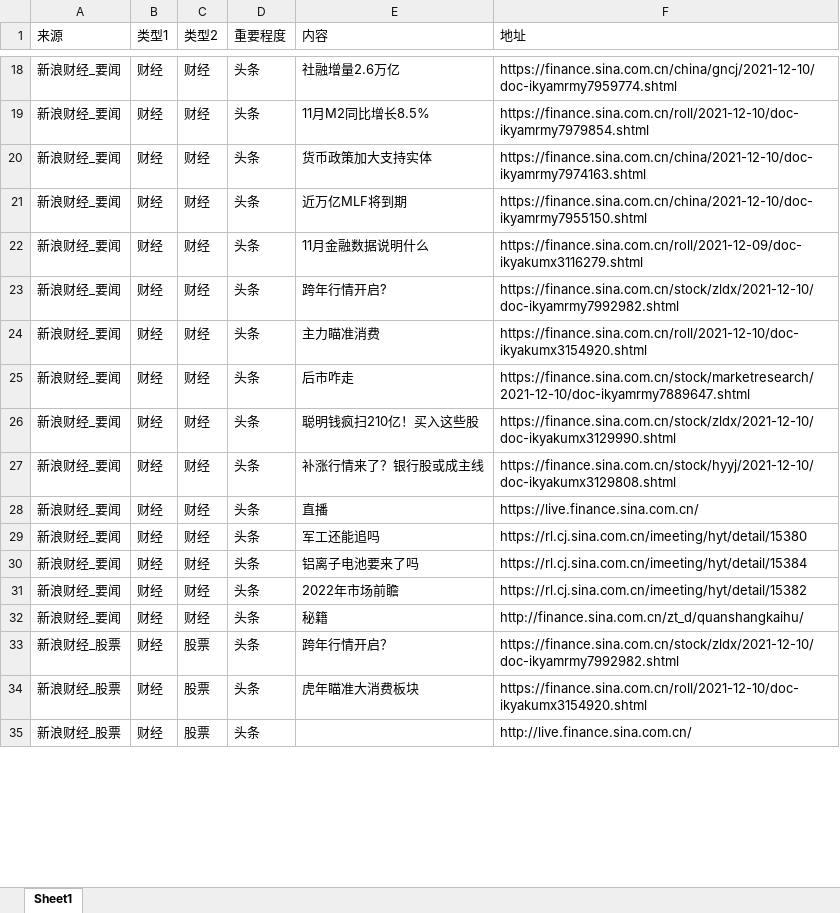
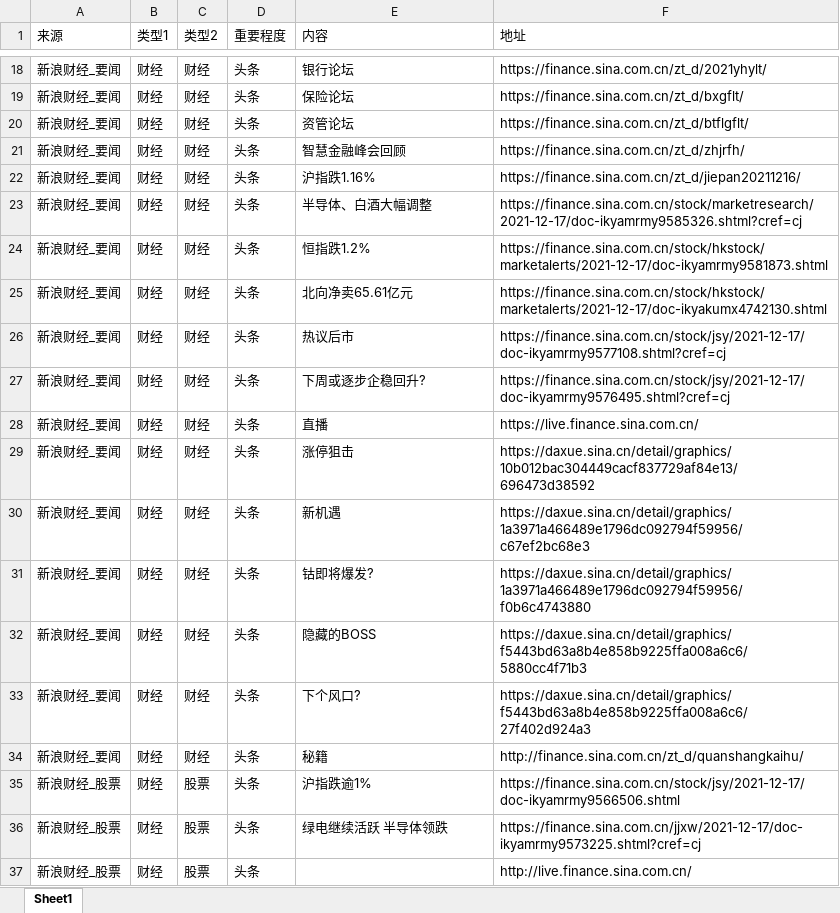
Before and after one commit to VictorZGg/python, an Excel workbook: web/news.xlsx, sheet Sheet1, drawn as a sheet; only a part is shown, gaps mark what is left out; values as stored, in another font and other column widths than the file's, no cell formats; addresses are those after the commit; the diff covers the shown part only; the diff names each change by its address in the sheet, - before the commit and + after, or states it on an @@ line.

```diff
--- a/web/news.xlsx (sheet Sheet1)
+++ b/web/news.xlsx (sheet Sheet1)
-E18 (内容): 社融增量2.6万亿
+E18 (内容): 银行论坛
-F18 (地址): https://finance.sina.com.cn/china/gncj/2021-12-10/doc-ikyamrmy7959774.shtml
+F18 (地址): https://finance.sina.com.cn/zt_d/2021yhylt/
-E19 (内容): 11月M2同比增长8.5%
+E19 (内容): 保险论坛
-F19 (地址): https://finance.sina.com.cn/roll/2021-12-10/doc-ikyamrmy7979854.shtml
+F19 (地址): https://finance.sina.com.cn/zt_d/bxgflt/
-E20 (内容): 货币政策加大支持实体
+E20 (内容): 资管论坛
-F20 (地址): https://finance.sina.com.cn/china/2021-12-10/doc-ikyamrmy7974163.shtml
+F20 (地址): https://finance.sina.com.cn/zt_d/btflgflt/
-E21 (内容): 近万亿MLF将到期
+E21 (内容): 智慧金融峰会回顾
-F21 (地址): https://finance.sina.com.cn/china/2021-12-10/doc-ikyamrmy7955150.shtml
+F21 (地址): https://finance.sina.com.cn/zt_d/zhjrfh/
-E22 (内容): 11月金融数据说明什么
+E22 (内容): 沪指跌1.16%
-F22 (地址): https://finance.sina.com.cn/roll/2021-12-09/doc-ikyakumx3116279.shtml
+F22 (地址): https://finance.sina.com.cn/zt_d/jiepan20211216/
-E23 (内容): 跨年行情开启?
+E23 (内容): 半导体、白酒大幅调整
-F23 (地址): https://finance.sina.com.cn/stock/zldx/2021-12-10/doc-ikyamrmy7992982.shtml
+F23 (地址): https://finance.sina.com.cn/stock/marketresearch/2021-12-17/doc-ikyamrmy9585326.shtml?cref=cj
-E24 (内容): 主力瞄准消费
+E24 (内容): 恒指跌1.2%
-F24 (地址): https://finance.sina.com.cn/roll/2021-12-10/doc-ikyakumx3154920.shtml
+F24 (地址): https://finance.sina.com.cn/stock/hkstock/marketalerts/2021-12-17/doc-ikyamrmy9581873.shtml
-E25 (内容): 后市咋走
+E25 (内容): 北向净卖65.61亿元
-F25 (地址): https://finance.sina.com.cn/stock/marketresearch/2021-12-10/doc-ikyamrmy7889647.shtml
+F25 (地址): https://finance.sina.com.cn/stock/hkstock/marketalerts/2021-12-17/doc-ikyakumx4742130.shtml
-E26 (内容): 聪明钱疯扫210亿！买入这些股
+E26 (内容): 热议后市
-F26 (地址): https://finance.sina.com.cn/stock/zldx/2021-12-10/doc-ikyakumx3129990.shtml
+F26 (地址): https://finance.sina.com.cn/stock/jsy/2021-12-17/doc-ikyamrmy9577108.shtml?cref=cj
-E27 (内容): 补涨行情来了？银行股或成主线
+E27 (内容): 下周或逐步企稳回升?
-F27 (地址): https://finance.sina.com.cn/stock/hyyj/2021-12-10/doc-ikyakumx3129808.shtml
+F27 (地址): https://finance.sina.com.cn/stock/jsy/2021-12-17/doc-ikyamrmy9576495.shtml?cref=cj
-E29 (内容): 军工还能追吗
+E29 (内容): 涨停狙击
-F29 (地址): https://rl.cj.sina.com.cn/imeeting/hyt/detail/15380
+F29 (地址): https://daxue.sina.cn/detail/graphics/10b012bac304449cacf837729af84e13/696473d38592
-E30 (内容): 铝离子电池要来了吗
+E30 (内容): 新机遇
-F30 (地址): https://rl.cj.sina.com.cn/imeeting/hyt/detail/15384
+F30 (地址): https://daxue.sina.cn/detail/graphics/1a3971a466489e1796dc092794f59956/c67ef2bc68e3
-E31 (内容): 2022年市场前瞻
+E31 (内容): 钴即将爆发?
-F31 (地址): https://rl.cj.sina.com.cn/imeeting/hyt/detail/15382
+F31 (地址): https://daxue.sina.cn/detail/graphics/1a3971a466489e1796dc092794f59956/f0b6c4743880
+row 32: 新浪财经_要闻 | 财经 | 财经 | 头条 | 隐藏的BOSS | https://daxue.sina.cn/detail/graphics/f5443bd63a8b4e858b9225ffa008a6c6/5880cc4f71b3
+row 33: 新浪财经_要闻 | 财经 | 财经 | 头条 | 下个风口? | https://daxue.sina.cn/detail/graphics/f5443bd63a8b4e858b9225ffa008a6c6/27f402d924a3
-E35 (内容): 跨年行情开启？
+E35 (内容): 沪指跌逾1%
-F35 (地址): https://finance.sina.com.cn/stock/zldx/2021-12-10/doc-ikyamrmy7992982.shtml
+F35 (地址): https://finance.sina.com.cn/stock/jsy/2021-12-17/doc-ikyamrmy9566506.shtml
-E36 (内容): 虎年瞄准大消费板块
+E36 (内容): 绿电继续活跃 半导体领跌
-F36 (地址): https://finance.sina.com.cn/roll/2021-12-10/doc-ikyakumx3154920.shtml
+F36 (地址): https://finance.sina.com.cn/jjxw/2021-12-17/doc-ikyamrmy9573225.shtml?cref=cj
```
Also changed, not shown: 3 added rows, 7 removed rows and 368 edited cells elsewhere in this sheet, cell formats, zjh/regulation_news.xlsx, 6 other files.
